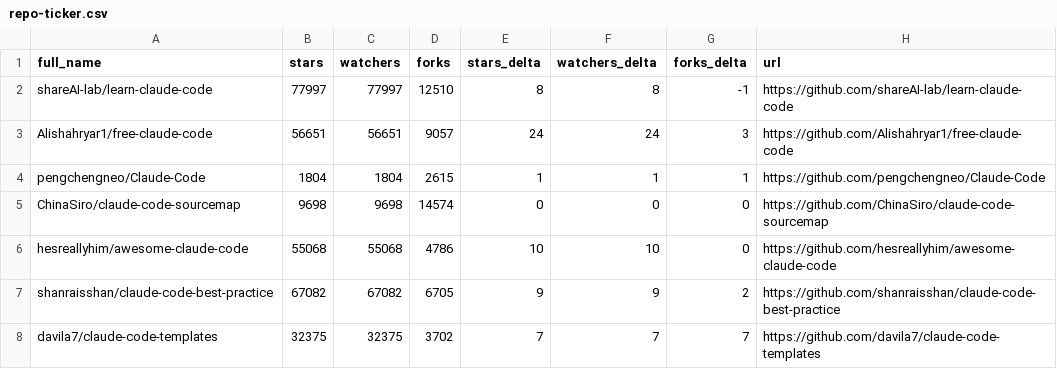
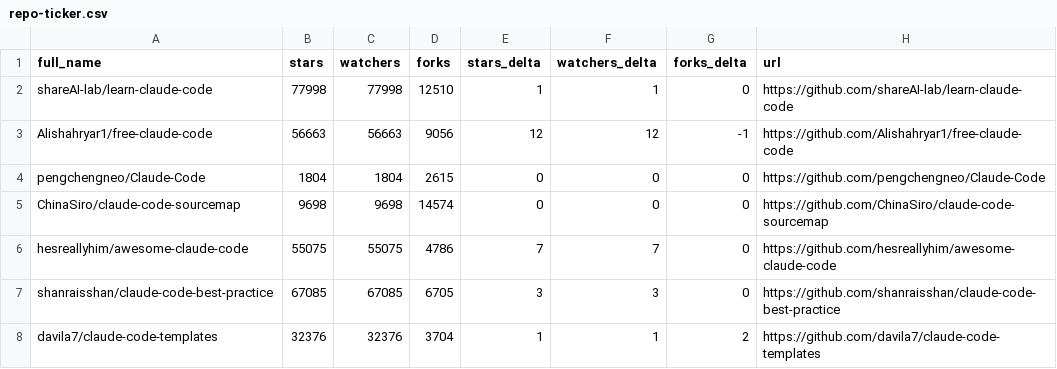
Before and after one commit to luzobyi-cyber/awesome-claude-code, a CSV file: data/repo-ticker.csv, drawn as a sheet; only a part is shown; the diff covers the shown part only.

```diff
--- a/data/repo-ticker.csv
+++ b/data/repo-ticker.csv
@@ -1,8 +1,8 @@
 full_name,stars,watchers,forks,stars_delta,watchers_delta,forks_delta,url
-shareAI-lab/learn-claude-code,77997,77997,12510,8,8,-1,https://github.com/shareAI-lab/learn-claude-code
-Alishahryar1/free-claude-code,56651,56651,9057,24,24,3,https://github.com/Alishahryar1/free-claude-code
-pengchengneo/Claude-Code,1804,1804,2615,1,1,1,https://github.com/pengchengneo/Claude-Code
+shareAI-lab/learn-claude-code,77998,77998,12510,1,1,0,https://github.com/shareAI-lab/learn-claude-code
+Alishahryar1/free-claude-code,56663,56663,9056,12,12,-1,https://github.com/Alishahryar1/free-claude-code
+pengchengneo/Claude-Code,1804,1804,2615,0,0,0,https://github.com/pengchengneo/Claude-Code
 ChinaSiro/claude-code-sourcemap,9698,9698,14574,0,0,0,https://github.com/ChinaSiro/claude-code-sourcemap
-hesreallyhim/awesome-claude-code,55068,55068,4786,10,10,0,https://github.com/hesreallyhim/awesome-claude-code
-shanraisshan/claude-code-best-practice,67082,67082,6705,9,9,2,https://github.com/shanraisshan/claude-code-best-practice
-davila7/claude-code-templates,32375,32375,3702,7,7,7,https://github.com/davila7/claude-code-templates
+hesreallyhim/awesome-claude-code,55075,55075,4786,7,7,0,https://github.com/hesreallyhim/awesome-claude-code
+shanraisshan/claude-code-best-practice,67085,67085,6705,3,3,0,https://github.com/shanraisshan/claude-code-best-practice
+davila7/claude-code-templates,32376,32376,3704,1,1,2,https://github.com/davila7/claude-code-templates
```
Also changed, not shown: 1 added row, 1 removed row, 3 moved rows and 108 edited cells elsewhere in this file, 2 other files.
